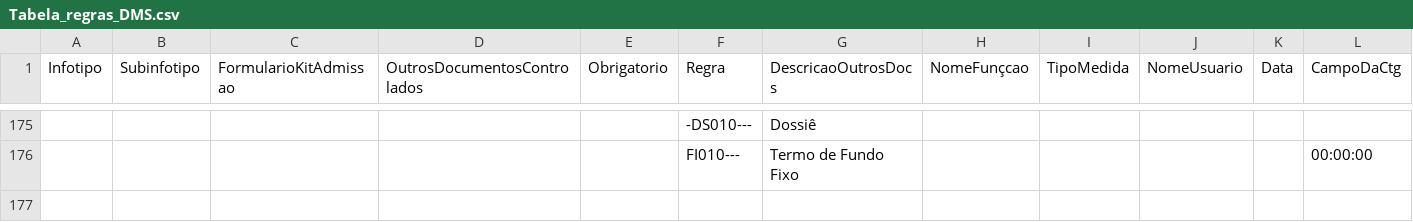
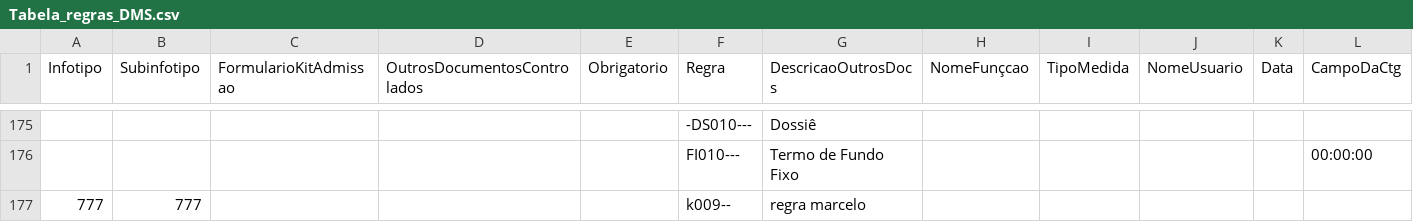
Before and after one commit to syenx/SistemIndexador, a CSV file: src/OP.PortalOncoprod.UI.Mvc/Uploads/Tabela_regras_DMS.csv, drawn as a sheet; only a part is shown, gaps mark what is left out; rows hold the shown columns only; the diff names each change by its address in the sheet, - before the commit and + after, or states it on an @@ line.

Commit message:
tABLEMA

```diff
--- a/src/OP.PortalOncoprod.UI.Mvc/Uploads/Tabela_regras_DMS.csv
+++ b/src/OP.PortalOncoprod.UI.Mvc/Uploads/Tabela_regras_DMS.csv
+row 177: 777 | 777 |  |  |  | k009-- | regra marcelo
```
